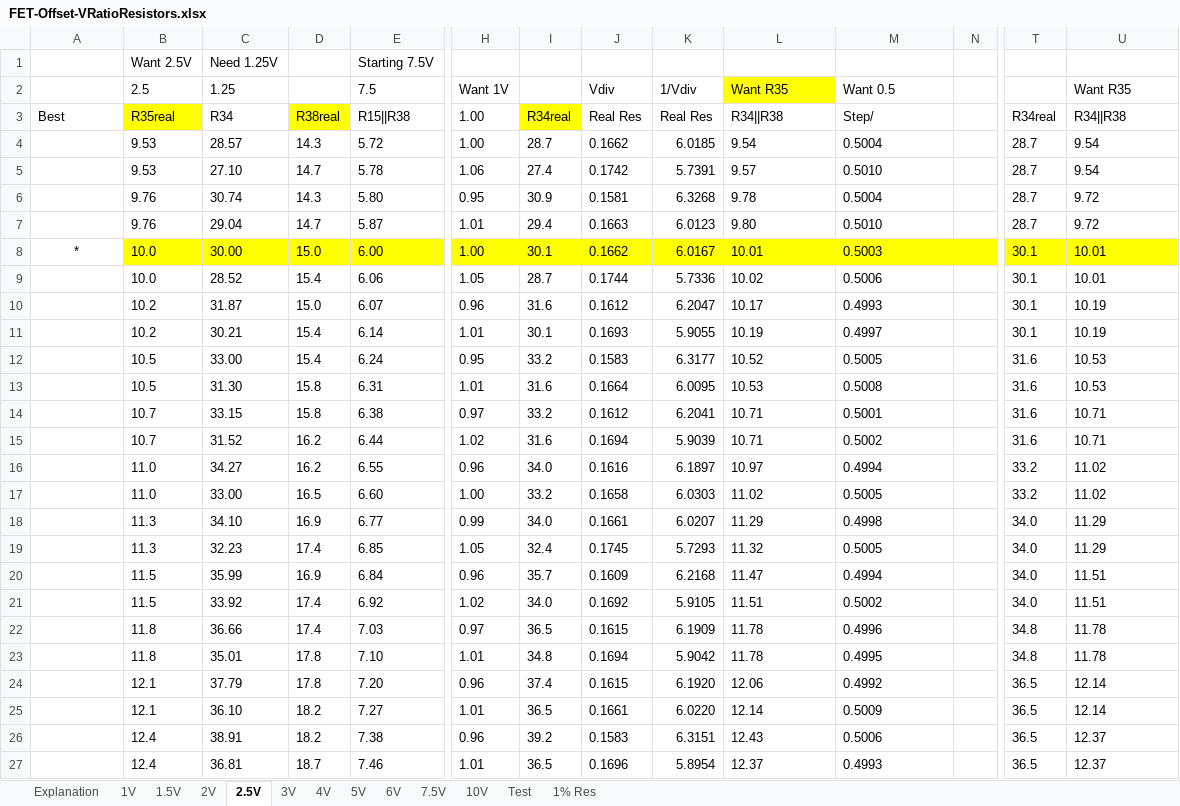
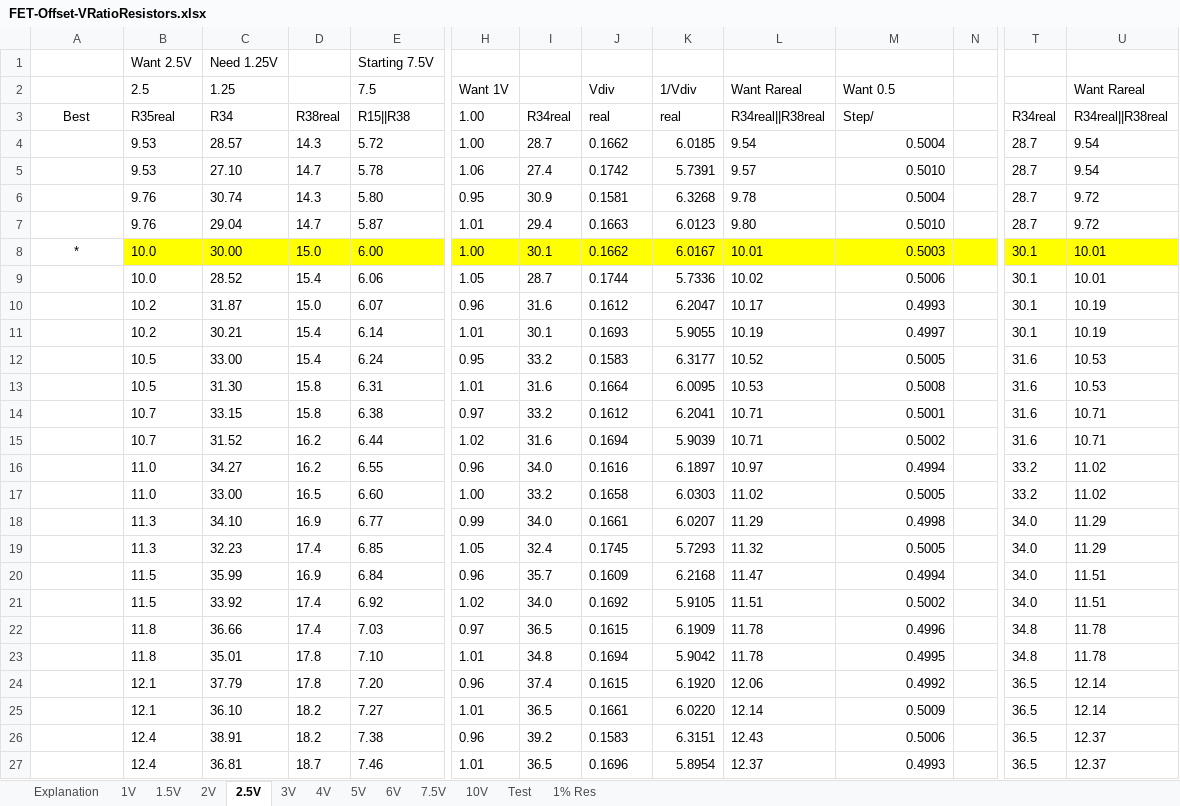
Before and after one commit to paulvee/VBA-Curve-Tracer, an Excel workbook: Front Board/FET-Offset-VRatioResistors.xlsx, sheet 2.5V, drawn as a sheet; only a part is shown, gaps mark what is left out; values as stored, in another font and other column widths than the file's, no borders; the diff names each change by its address in the sheet, - before the commit and + after, or states it on an @@ line.

```diff
--- a/Front Board/FET-Offset-VRatioResistors.xlsx (sheet 2.5V)
+++ b/Front Board/FET-Offset-VRatioResistors.xlsx (sheet 2.5V)
-L2: Want R35
+L2: Want Rareal
-L2 fill: #FFFF00
+L2 fill: none
-U2: Want R35
+U2: Want Rareal
-A3 alignment: left
+A3 alignment: center
-B3 fill: #FFFF00
+B3 fill: none
-D3 fill: #FFFF00
+D3 fill: none
-I3 fill: #FFFF00
+I3 fill: none
-J3: Real Res
+J3: real
-K3: Real Res
+K3: real
-L3: R34||R38
+L3: R34real||R38real
-U3: R34||R38
+U3: R34real||R38real
-M4:M27 alignment: left
+M4:M27 alignment: right
```
Also changed, not shown: sheet 7.5V, sheet 6V, sheet 10V, sheet 1.5V, sheet 1V, sheet 3V, 4 more sheets, formulas that keep their value.
